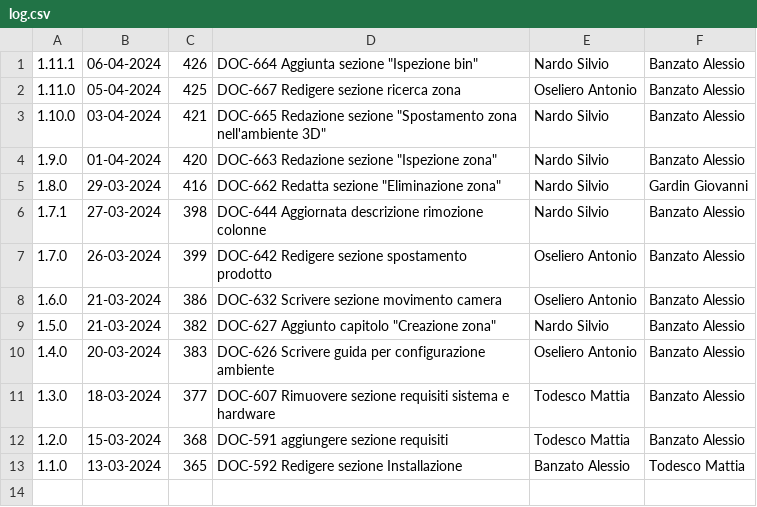
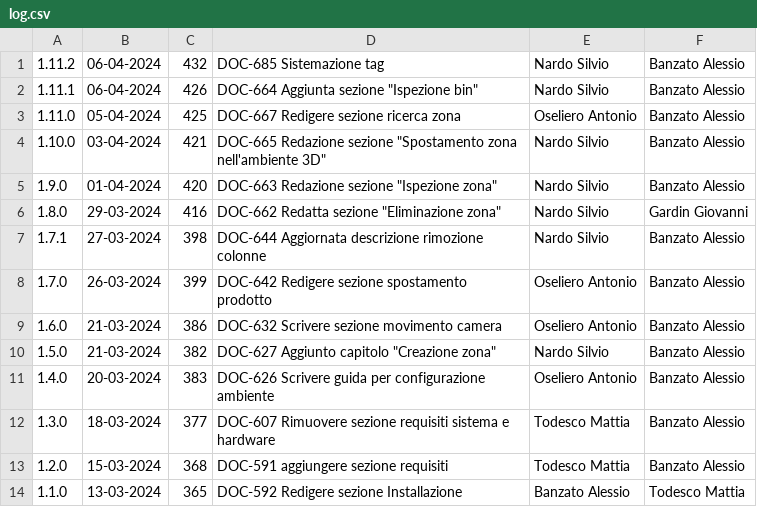
Before and after one commit to Error-418-SWE/Documenti, a CSV file: 3 - PB/Documentazione esterna/Manuale Utente/log.csv, drawn as a sheet; the diff names each change by its address in the sheet, - before the commit and + after, or states it on an @@ line.

```diff
--- a/3 - PB/Documentazione esterna/Manuale Utente/log.csv
+++ b/3 - PB/Documentazione esterna/Manuale Utente/log.csv
+row 1: 1.11.2 | 06-04-2024 | 432 | DOC-685 Sistemazione tag | Nardo Silvio | Banzato Alessio
```
